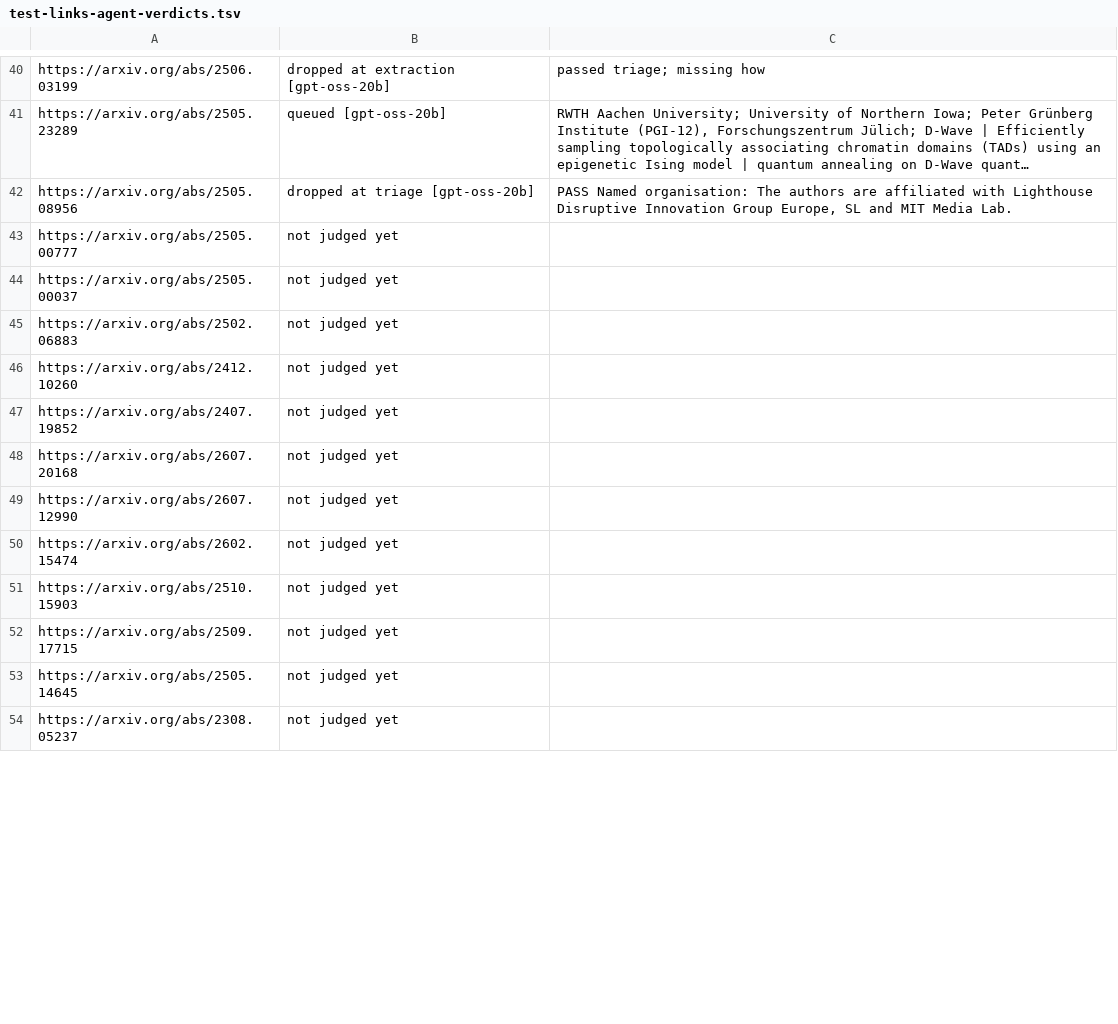
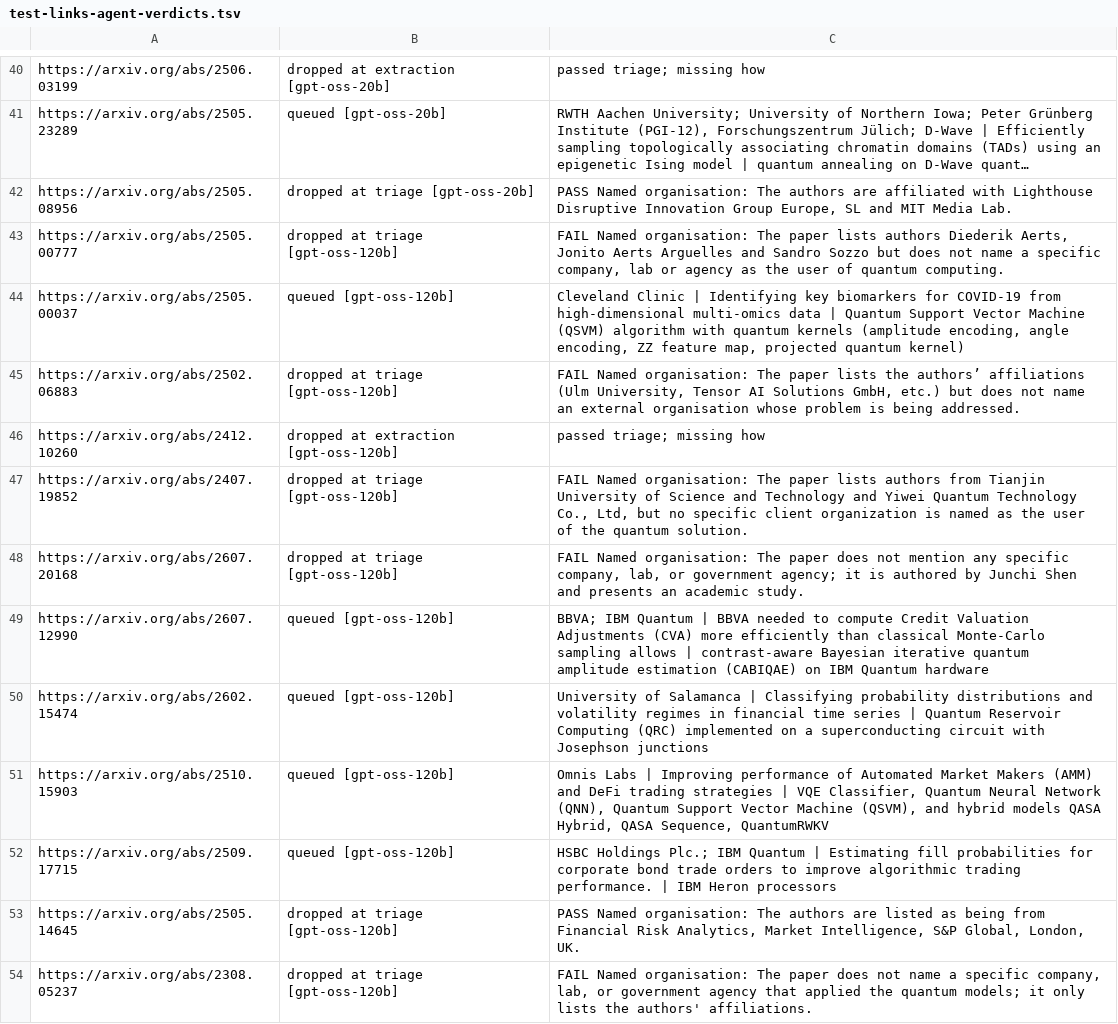
Before and after one commit to riajha-usc/openqase-scraper, a TSV file: docs/test-links-agent-verdicts.tsv, drawn as a sheet; only a part is shown, gaps mark what is left out; long unchanged cells end in …; the diff covers the shown part only; the diff names each change by its address in the sheet, - before the commit and + after, or states it on an @@ line.

```diff
--- a/docs/test-links-agent-verdicts.tsv
+++ b/docs/test-links-agent-verdicts.tsv
-B43: not judged yet
+B43: dropped at triage [gpt-oss-120b]
-C43: (empty)
+C43: FAIL Named organisation: The paper lists authors Diederik Aerts, Jonito Aerts Arguelles and Sandro Sozzo but does not name a specific company, lab or agency as the user of quantum computing.
-B44: not judged yet
+B44: queued [gpt-oss-120b]
-C44: (empty)
+C44: Cleveland Clinic | Identifying key biomarkers for COVID-19 from high-dimensional multi-omics data | Quantum Support Vector Machine (QSVM) algorithm with quantum kernels (amplitude encoding, angle encoding, ZZ feature map, projected quantum kernel)
-B45: not judged yet
+B45: dropped at triage [gpt-oss-120b]
-C45: (empty)
+C45: FAIL Named organisation: The paper lists the authors’ affiliations (Ulm University, Tensor AI Solutions GmbH, etc.) but does not name an external organisation whose problem is being addressed.
-B46: not judged yet
+B46: dropped at extraction [gpt-oss-120b]
-C46: (empty)
+C46: passed triage; missing how
-B47:B48: not judged yet
+B47:B48: dropped at triage [gpt-oss-120b]
-C47: (empty)
+C47: FAIL Named organisation: The paper lists authors from Tianjin University of Science and Technology and Yiwei Quantum Technology Co., Ltd, but no specific client organization is named as the user of the quantum solution.
-C48: (empty)
+C48: FAIL Named organisation: The paper does not mention any specific company, lab, or government agency; it is authored by Junchi Shen and presents an academic study.
-B49:B52: not judged yet
+B49:B52: queued [gpt-oss-120b]
-C49: (empty)
+C49: BBVA; IBM Quantum | BBVA needed to compute Credit Valuation Adjustments (CVA) more efficiently than classical Monte‑Carlo sampling allows | contrast‑aware Bayesian iterative quantum amplitude estimation (CABIQAE) on IBM Quantum hardware
-C50: (empty)
+C50: University of Salamanca | Classifying probability distributions and volatility regimes in financial time series | Quantum Reservoir Computing (QRC) implemented on a superconducting circuit with Josephson junctions
-C51: (empty)
+C51: Omnis Labs | Improving performance of Automated Market Makers (AMM) and DeFi trading strategies | VQE Classifier, Quantum Neural Network (QNN), Quantum Support Vector Machine (QSVM), and hybrid models QASA Hybrid, QASA Sequence, QuantumRWKV
-C52: (empty)
+C52: HSBC Holdings Plc.; IBM Quantum | Estimating fill probabilities for corporate bond trade orders to improve algorithmic trading performance. | IBM Heron processors
-B53:B54: not judged yet
+B53:B54: dropped at triage [gpt-oss-120b]
-C53: (empty)
+C53: PASS Named organisation: The authors are listed as being from Financial Risk Analytics, Market Intelligence, S&P Global, London, UK.
-C54: (empty)
+C54: FAIL Named organisation: The paper does not name a specific company, lab, or government agency that applied the quantum models; it only lists the authors' affiliations.
```
Also changed, not shown: 28 edited cells elsewhere in this file.
